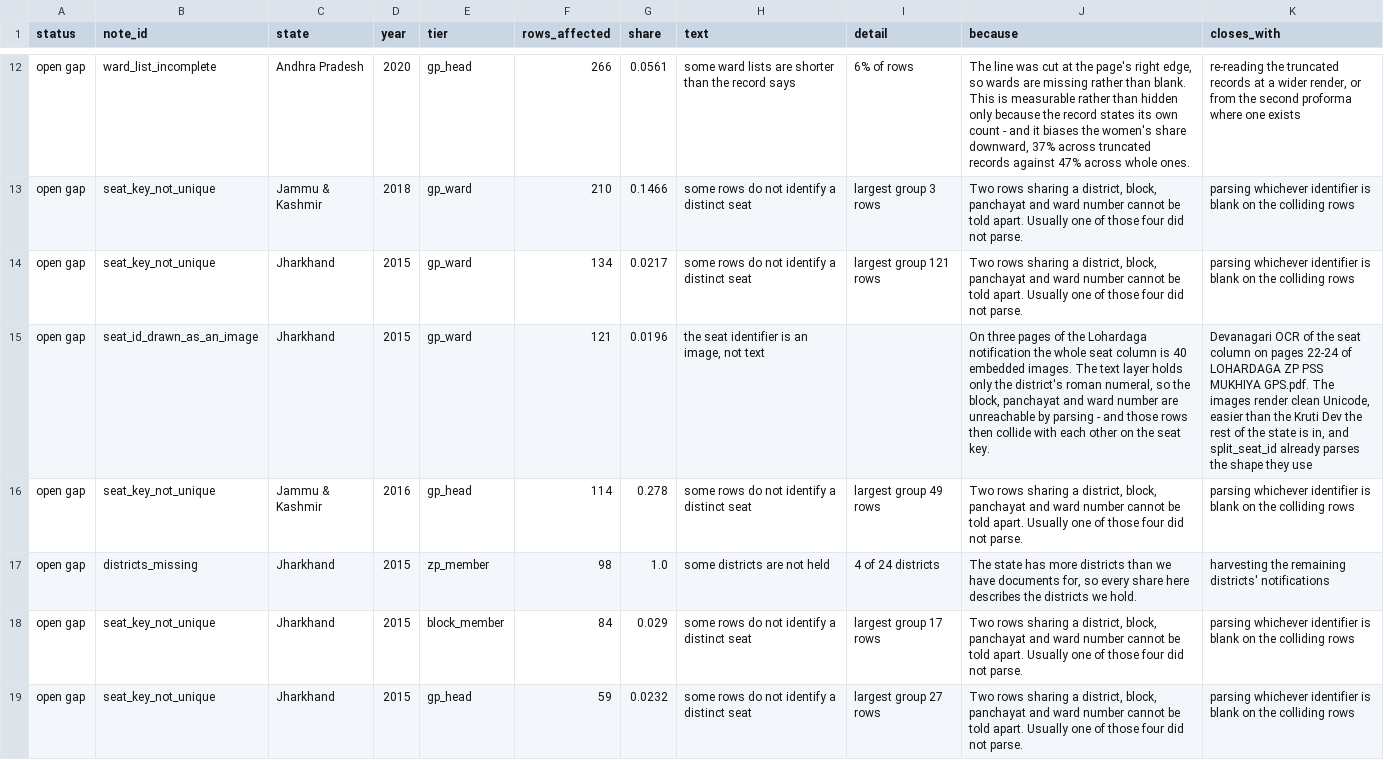
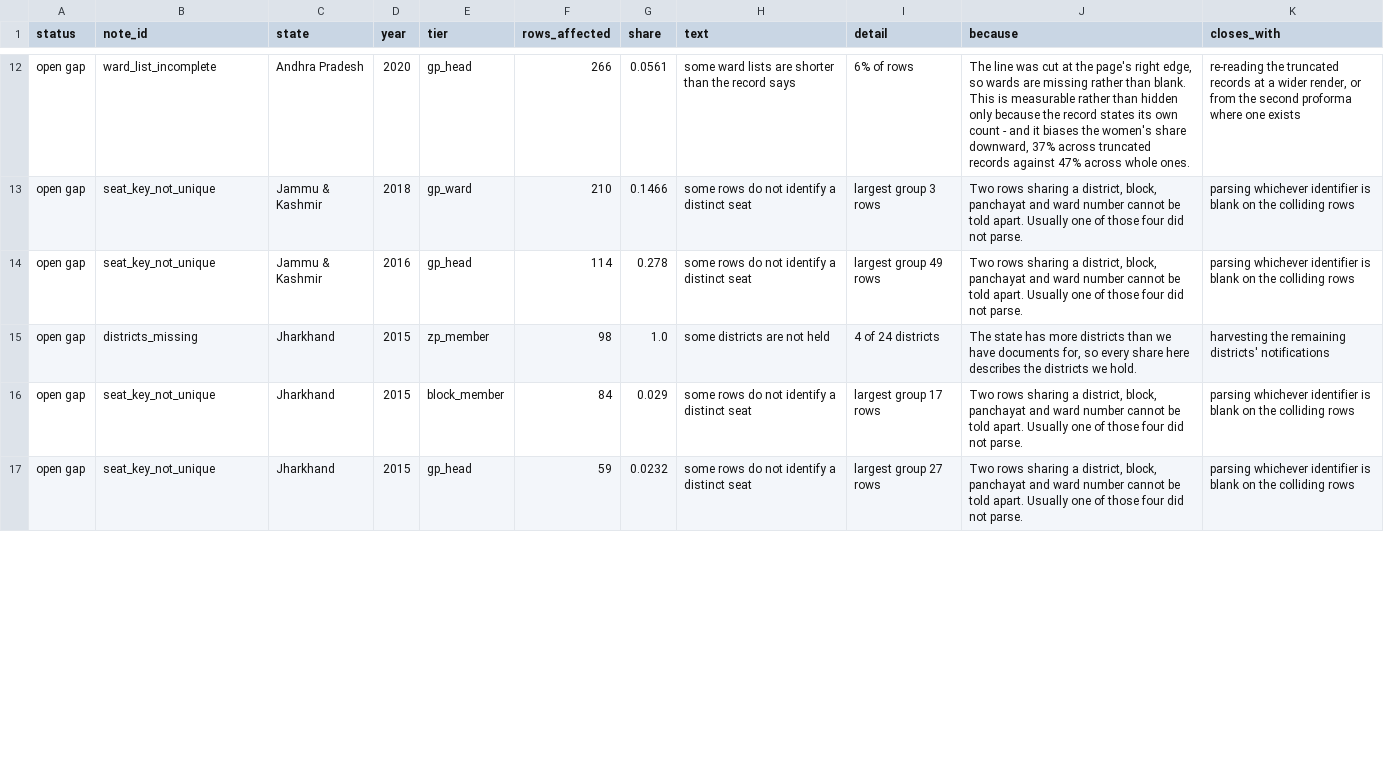
Before and after one commit to in-rolls/local_reservations, a CSV file: data/worklist.csv, drawn as a sheet; only a part is shown, gaps mark what is left out; removed rows and columns are numbered as before the commit, all else as after; the diff covers the shown part only; the diff names each change by its address in the sheet, - before the commit and + after, or states it on an @@ line.

```diff
--- a/data/worklist.csv
+++ b/data/worklist.csv
-row 14: open gap | seat_key_not_unique | Jharkhand | 2015 | gp_ward | 134 | 0.0217 | some rows do not identify a distinct seat | largest group 121 rows | Two rows sharing a district, block, panchayat and ward number cannot be told apart. Usually one of those four did not parse. | parsing whichever identifier is blank on the colliding rows
-row 15: open gap | seat_id_drawn_as_an_image | Jharkhand | 2015 | gp_ward | 121 | 0.0196 | the seat identifier is an image, not text |  | On three pages of the Lohardaga notification the whole seat column is 40 embedded images. The text layer holds only the district's roman numeral, so the block, panchayat and ward number are unreachable by parsing - and those rows then collide with each other on the seat key. | Devanagari OCR of the seat column on pages 22-24 of LOHARDAGA ZP PSS MUKHIYA GPS.pdf. The images render clean Unicode, easier than the Kruti Dev the rest of the state is in, and split_seat_id already parses the shape they use
```
Also changed, not shown: 2 added rows elsewhere in this file, data/jharkhand/mukhiya_reservation_2015.csv, data/jharkhand/panchayat_samiti_reservation_2015.csv, 25 other files.
